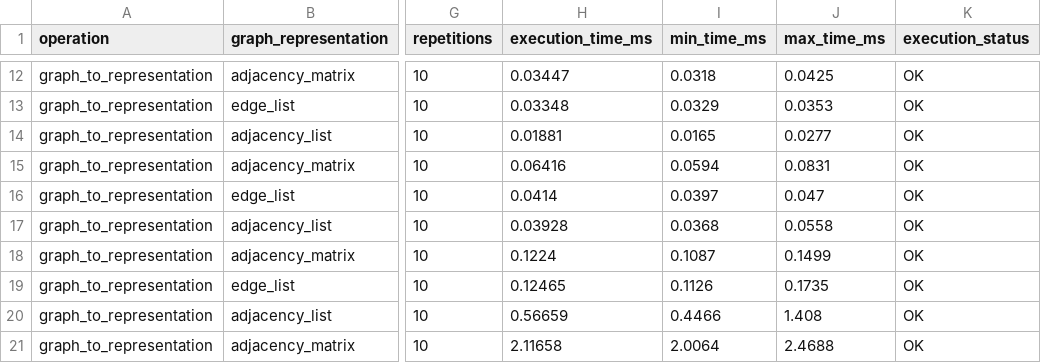
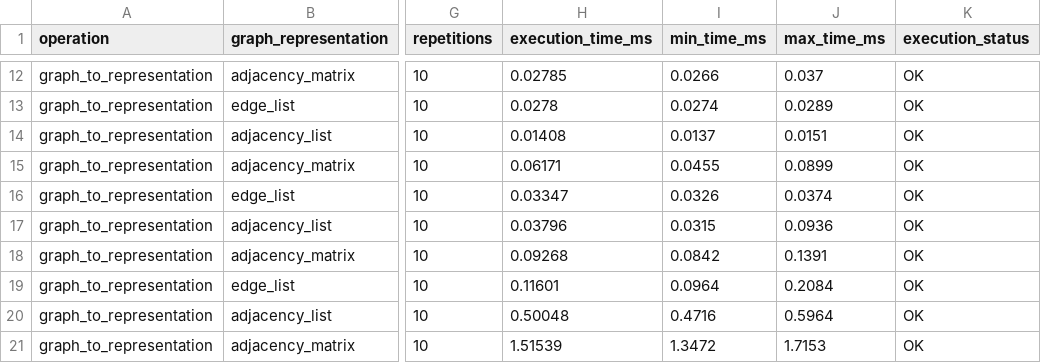
Before and after one commit to TanmayK-glitch/Graph_Algo_Explorer, a CSV file: benchmark_final/representations.csv, drawn as a sheet; only a part is shown, gaps mark what is left out; the diff covers the shown part only; the diff names each change by its address in the sheet, - before the commit and + after, or states it on an @@ line.

```diff
--- a/benchmark_final/representations.csv
+++ b/benchmark_final/representations.csv
-H12 (execution_time_ms): 0.03447
+H12 (execution_time_ms): 0.02785
-I12 (min_time_ms): 0.0318
+I12 (min_time_ms): 0.0266
-J12 (max_time_ms): 0.0425
+J12 (max_time_ms): 0.037
-H13 (execution_time_ms): 0.03348
+H13 (execution_time_ms): 0.0278
-I13 (min_time_ms): 0.0329
+I13 (min_time_ms): 0.0274
-J13 (max_time_ms): 0.0353
+J13 (max_time_ms): 0.0289
-H14 (execution_time_ms): 0.01881
+H14 (execution_time_ms): 0.01408
-I14 (min_time_ms): 0.0165
+I14 (min_time_ms): 0.0137
-J14 (max_time_ms): 0.0277
+J14 (max_time_ms): 0.0151
-H15 (execution_time_ms): 0.06416
+H15 (execution_time_ms): 0.06171
-I15 (min_time_ms): 0.0594
+I15 (min_time_ms): 0.0455
-J15 (max_time_ms): 0.0831
+J15 (max_time_ms): 0.0899
-H16 (execution_time_ms): 0.0414
+H16 (execution_time_ms): 0.03347
-I16 (min_time_ms): 0.0397
+I16 (min_time_ms): 0.0326
-J16 (max_time_ms): 0.047
+J16 (max_time_ms): 0.0374
-H17 (execution_time_ms): 0.03928
+H17 (execution_time_ms): 0.03796
-I17 (min_time_ms): 0.0368
+I17 (min_time_ms): 0.0315
-J17 (max_time_ms): 0.0558
+J17 (max_time_ms): 0.0936
-H18 (execution_time_ms): 0.1224
+H18 (execution_time_ms): 0.09268
-I18 (min_time_ms): 0.1087
+I18 (min_time_ms): 0.0842
-J18 (max_time_ms): 0.1499
+J18 (max_time_ms): 0.1391
-H19 (execution_time_ms): 0.12465
+H19 (execution_time_ms): 0.11601
-I19 (min_time_ms): 0.1126
+I19 (min_time_ms): 0.0964
-J19 (max_time_ms): 0.1735
+J19 (max_time_ms): 0.2084
-H20 (execution_time_ms): 0.56659
+H20 (execution_time_ms): 0.50048
-I20 (min_time_ms): 0.4466
+I20 (min_time_ms): 0.4716
-J20 (max_time_ms): 1.408
+J20 (max_time_ms): 0.5964
-H21 (execution_time_ms): 2.11658
+H21 (execution_time_ms): 1.51539
-I21 (min_time_ms): 2.0064
+I21 (min_time_ms): 1.3472
-J21 (max_time_ms): 2.4688
+J21 (max_time_ms): 1.7153
```
Also changed, not shown: 60 edited cells elsewhere in this file, benchmark_final/algorithms.csv, 13 other files.
